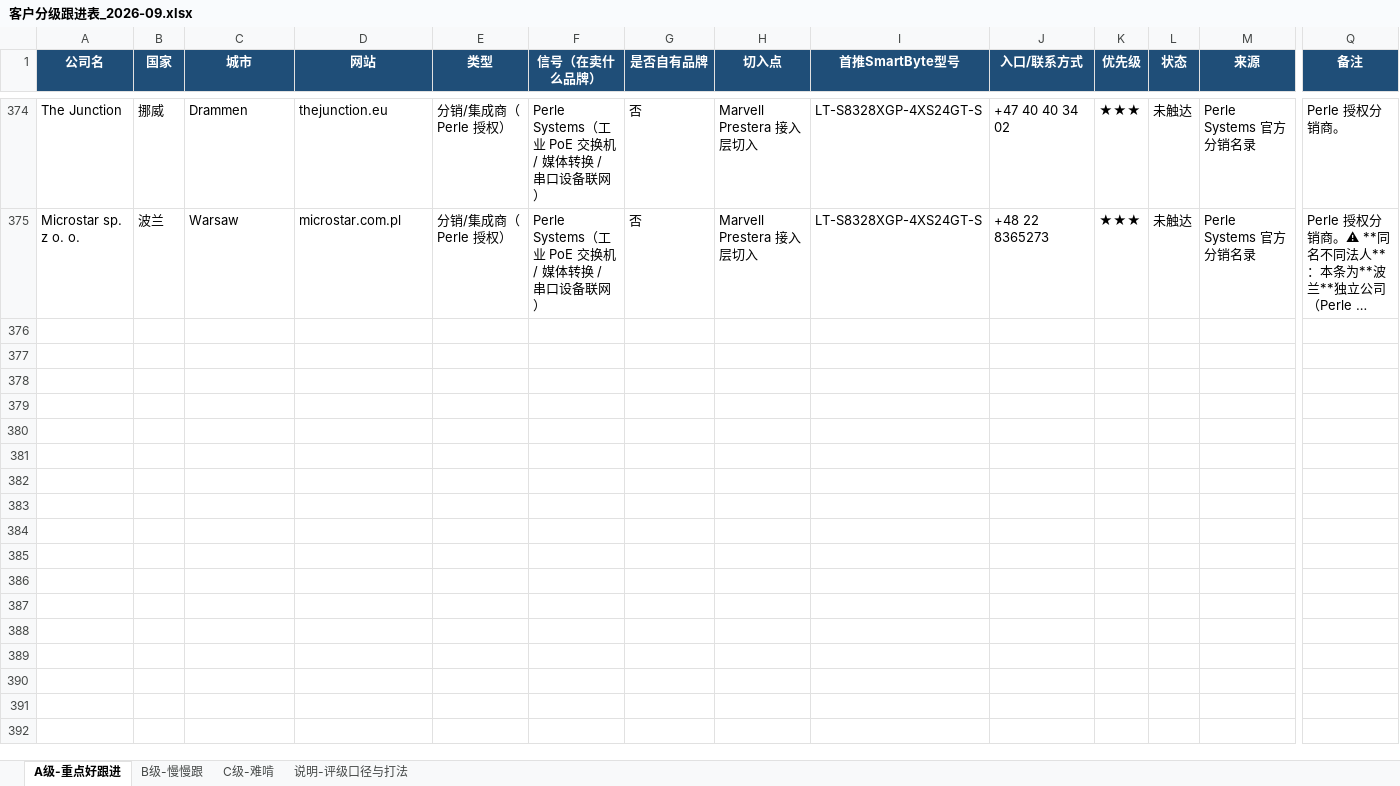
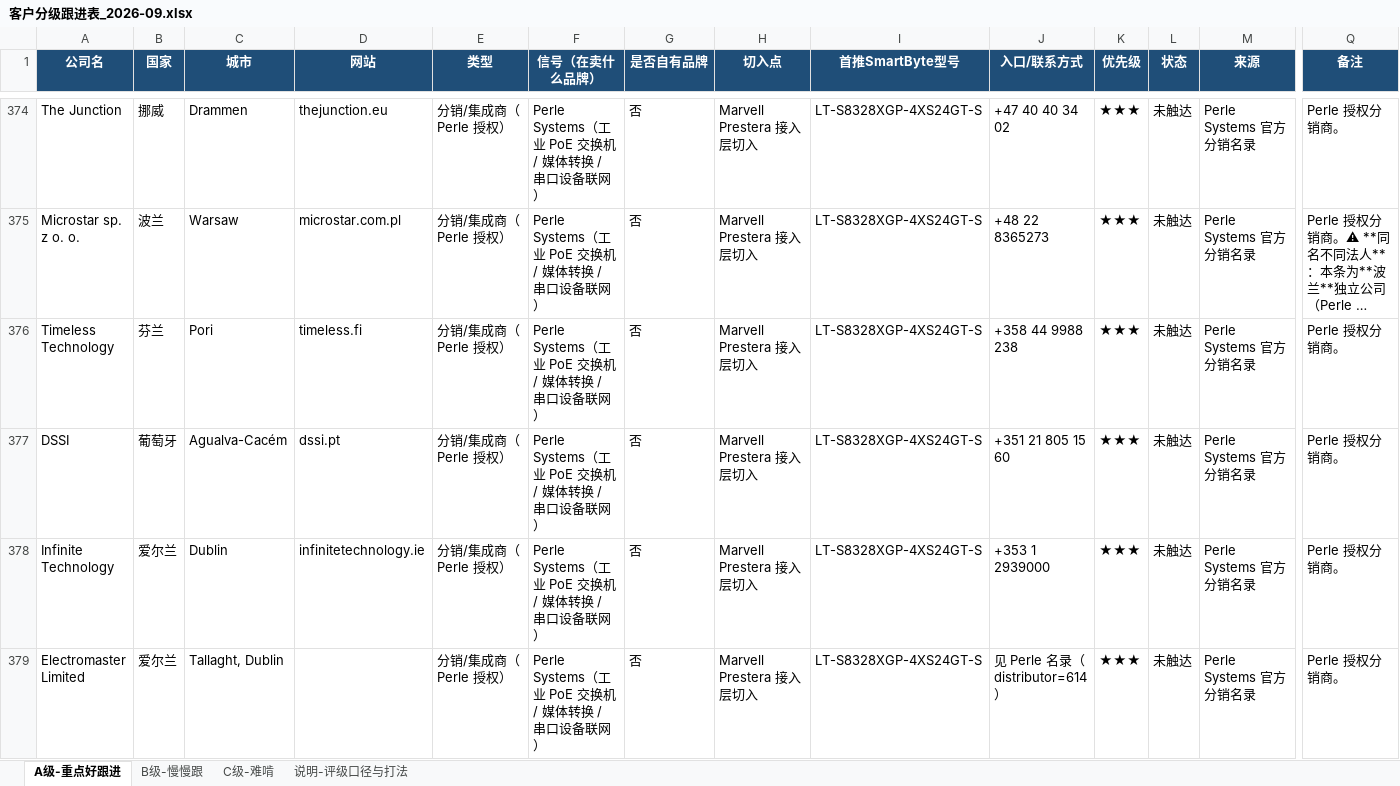
Before and after one commit to SimonSaga-202306/mikrotik-info, an Excel workbook: 客户分级跟进表_2026-09.xlsx, sheet A级-重点好跟进, drawn as a sheet; only a part is shown, gaps mark what is left out; long unchanged cells end in …; values as stored, in another font and other column widths than the file's, no borders; rows hold the shown columns only; the diff names each change by its address in the sheet, - before the commit and + after, or states it on an @@ line.

Commit message:
Complete the Perle sweep: Finland, Portugal and Ireland add 4
Perle is now mined for every in-scope country. Denmark and Switzerland
repeat partners already recorded through their Nordic or Benelux
entries, and Switzerland lists none at all.

Total yield from Perle across all countries was about fourteen accounts,
with France the most productive single country at five.

Co-authored-by: arena-agent <297053741+arena-agent@users.noreply.github.com>

```diff
--- a/客户分级跟进表_2026-09.xlsx (sheet A级-重点好跟进)
+++ b/客户分级跟进表_2026-09.xlsx (sheet A级-重点好跟进)
+row 376: Timeless Technology | 芬兰 | Pori | timeless.fi | 分销/集成商（Perle 授权） | Perle Systems（工业 PoE 交换机 / 媒体转换 / 串口设备联网） | 否 | Marvell Prestera 接入层切入 | LT-S8328XGP-4XS24GT-S | +358 44 9988 238 | ★★★ | 未触达 | Perle Systems 官方分销名录 | Perle 授权分销商。
+row 377: DSSI | 葡萄牙 | Agualva-Cacém | dssi.pt | 分销/集成商（Perle 授权） | Perle Systems（工业 PoE 交换机 / 媒体转换 / 串口设备联网） | 否 | Marvell Prestera 接入层切入 | LT-S8328XGP-4XS24GT-S | +351 21 805 15 60 | ★★★ | 未触达 | Perle Systems 官方分销名录 | Perle 授权分销商。
+row 378: Infinite Technology | 爱尔兰 | Dublin | infinitetechnology.ie | 分销/集成商（Perle 授权） | Perle Systems（工业 PoE 交换机 / 媒体转换 / 串口设备联网） | 否 | Marvell Prestera 接入层切入 | LT-S8328XGP-4XS24GT-S | +353 1 2939000 | ★★★ | 未触达 | Perle Systems 官方分销名录 | Perle 授权分销商。
+row 379: Electromaster Limited | 爱尔兰 | Tallaght, Dublin |  | 分销/集成商（Perle 授权） | Perle Systems（工业 PoE 交换机 / 媒体转换 / 串口设备联网） | 否 | Marvell Prestera 接入层切入 | LT-S8328XGP-4XS24GT-S | 见 Perle 名录（distributor=614） | ★★★ | 未触达 | Perle Systems 官方分销名录 | Perle 授权分销商。
```
Also changed, not shown: MikroTik_vs_SmartByte_替代对照表.xlsx, 7 other files.
